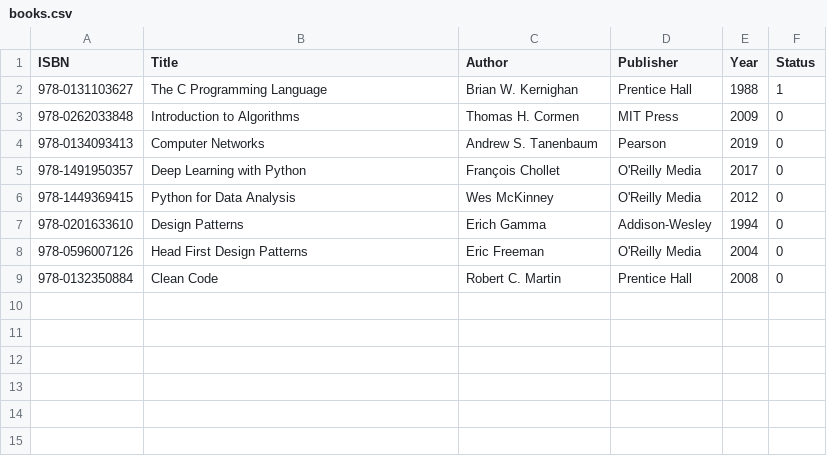
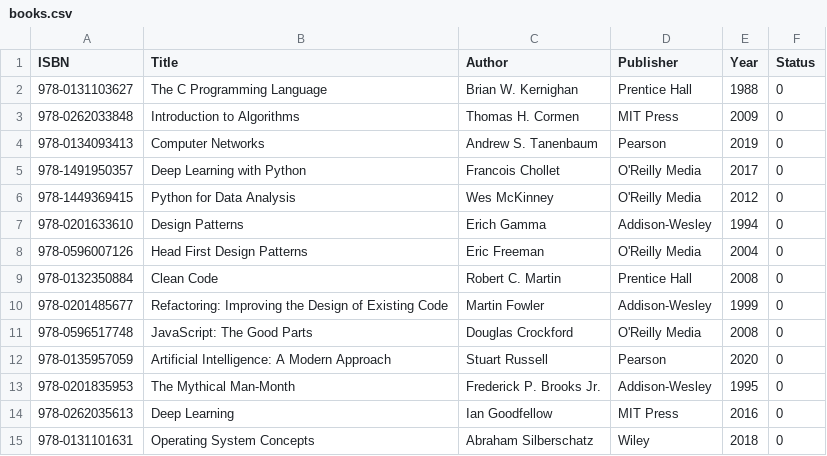
Before and after one commit to vihaan211005/library-management-system, a CSV file: data/books.csv, drawn as a sheet.

```diff
--- a/data/books.csv
+++ b/data/books.csv
@@ -1,6 +1,6 @@
 ISBN,Title,Author,Publisher,Year,Status
-978-0131103627,The C Programming Language,Brian W. Kernighan,Prentice Hall,1988,1
+978-0131103627,The C Programming Language,Brian W. Kernighan,Prentice Hall,1988,0
 978-0262033848,Introduction to Algorithms,Thomas H. Cormen,MIT Press,2009,0
 978-0134093413,Computer Networks,Andrew S. Tanenbaum,Pearson,2019,0
-978-1491950357,Deep Learning with Python,François Chollet,O'Reilly Media,2017,0
+978-1491950357,Deep Learning with Python,Francois Chollet,O'Reilly Media,2017,0
 978-1449369415,Python for Data Analysis,Wes McKinney,O'Reilly Media,2012,0
@@ -9 +9,7 @@ ISBN,Title,Author,Publisher,Year,Status
 978-0132350884,Clean Code,Robert C. Martin,Prentice Hall,2008,0
+978-0201485677,Refactoring: Improving the Design of Existing Code,Martin Fowler,Addison-Wesley,1999,0
+978-0596517748,JavaScript: The Good Parts,Douglas Crockford,O'Reilly Media,2008,0
+978-0135957059,Artificial Intelligence: A Modern Approach,Stuart Russell,Pearson,2020,0
+978-0201835953,The Mythical Man-Month,Frederick P. Brooks Jr.,Addison-Wesley,1995,0
+978-0262035613,Deep Learning,Ian Goodfellow,MIT Press,2016,0
+978-0131101631,Operating System Concepts,Abraham Silberschatz,Wiley,2018,0
```
Also changed, not shown: 15 other files.
